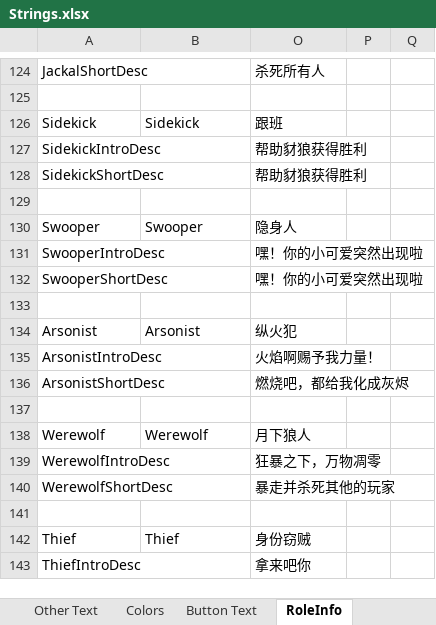
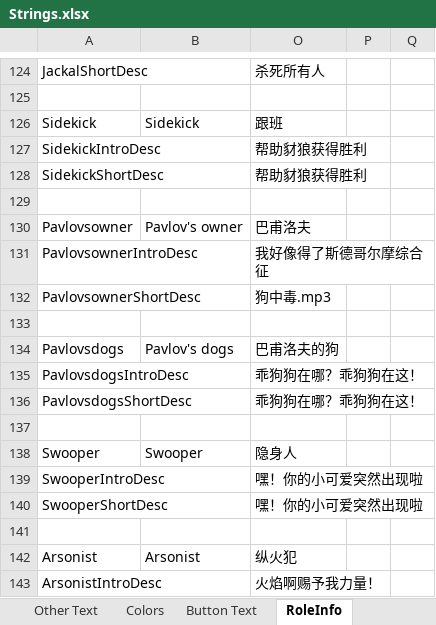
Before and after one commit to mxyx-club/TheOtherUs-Edited, an Excel workbook: Strings.xlsx, sheet RoleInfo, drawn as a sheet; only a part is shown, gaps mark what is left out; the shorter side is filled out with more unchanged rows; values as stored, in another font and other column widths than the file's, no borders; the diff names each change by its address in the sheet, - before the commit and + after, or states it on an @@ line.

Commit message:
新职业：巴甫洛夫

```diff
--- a/Strings.xlsx (sheet RoleInfo)
+++ b/Strings.xlsx (sheet RoleInfo)
+row 130: Pavlovsowner | Pavlov's owner | 巴甫洛夫
+row 131: PavlovsownerIntroDesc |  | 我好像得了斯德哥尔摩综合征
+row 132: PavlovsownerShortDesc |  | 狗中毒.mp3
+row 133: (empty)
+row 134: Pavlovsdogs | Pavlov's dogs | 巴甫洛夫的狗
+row 135: PavlovsdogsIntroDesc |  | 乖狗狗在哪？乖狗狗在这！
+row 136: PavlovsdogsShortDesc |  | 乖狗狗在哪？乖狗狗在这！
+row 137: (empty)
```
Also changed, not shown: sheet Other Text, sheet Button Text, sheet Role Description, 18 other files.
